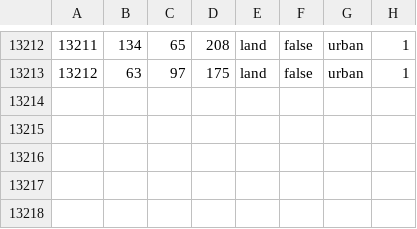
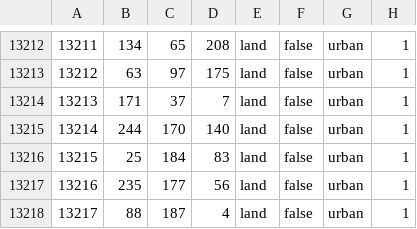
Before and after one commit to James2024/thespotmod, a CSV file: map/definition.csv, drawn as a sheet; only a part is shown, gaps mark what is left out.

```diff
--- a/map/definition.csv
+++ b/map/definition.csv
@@ -13213 +13213,6 @@
 13212;63;97;175;land;false;urban;1
+13213;171;37;7;land;false;urban;1
+13214;244;170;140;land;false;urban;1
+13215;25;184;83;land;false;urban;1
+13216;235;177;56;land;false;urban;1
+13217;88;187;4;land;false;urban;1
```
Also changed, not shown: 4 other files.
